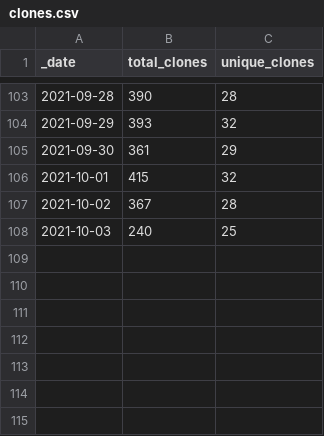
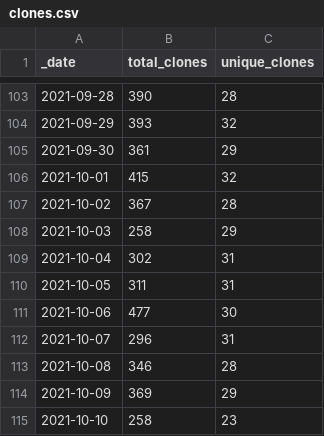
Before and after one commit to AlexRogalskiy/kotlin-patterns, a CSV file: traffic/clones.csv, drawn as a sheet; only a part is shown, gaps mark what is left out.

Commit message:
GitHub traffic

```diff
--- a/traffic/clones.csv
+++ b/traffic/clones.csv
@@ -107,2 +107,9 @@ _date,total_clones,unique_clones
 2021-10-02,367,28
-2021-10-03,240,25
+2021-10-03,258,29
+2021-10-04,302,31
+2021-10-05,311,31
+2021-10-06,477,30
+2021-10-07,296,31
+2021-10-08,346,28
+2021-10-09,369,29
+2021-10-10,258,23
```
Also changed, not shown: 2 other files.
